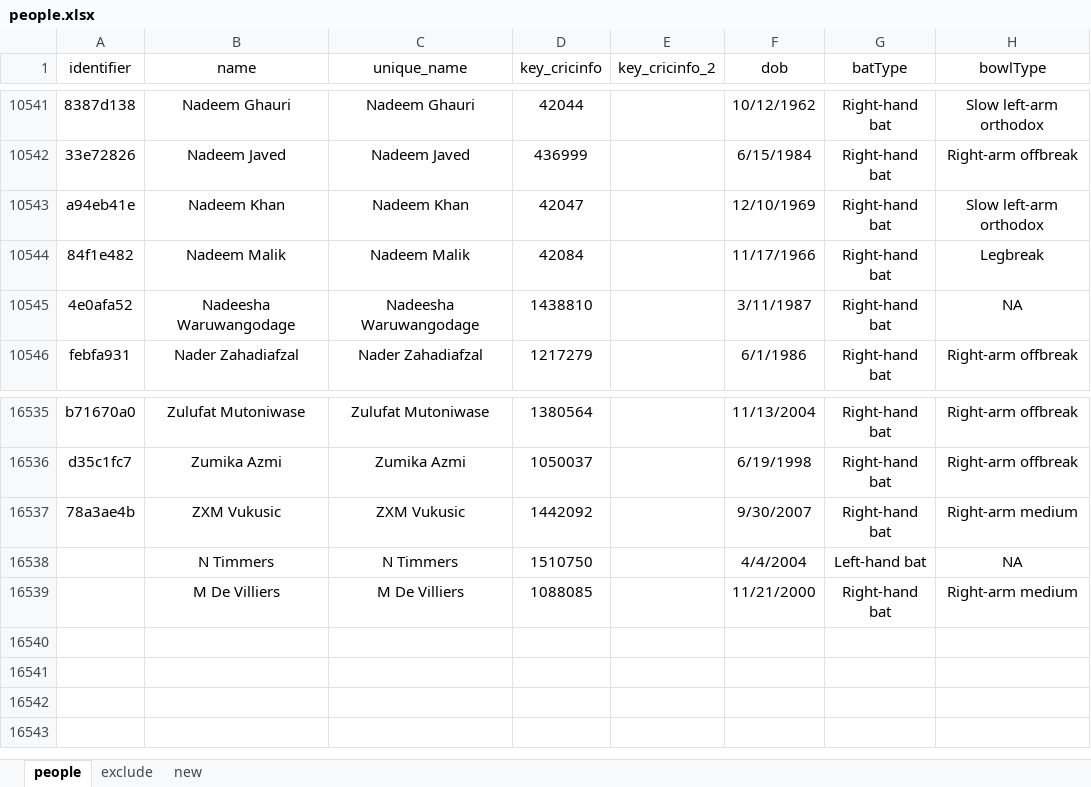
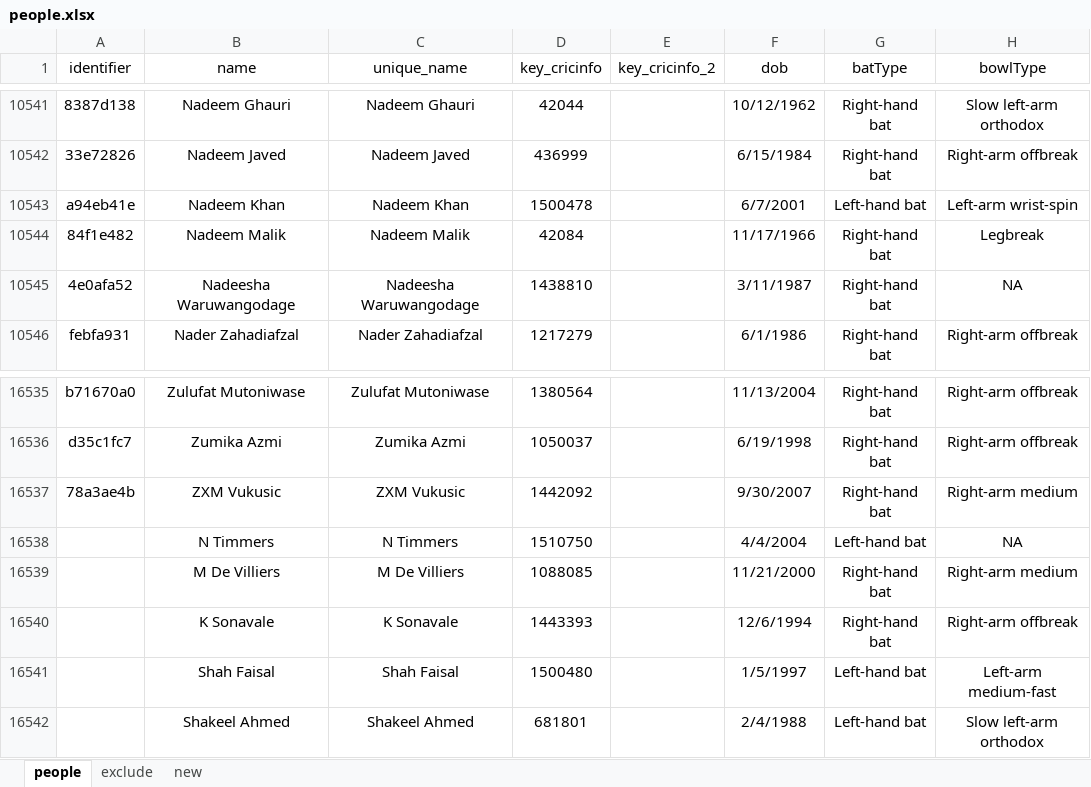
Before and after one commit to Uttam2007110/Cricket_projections, an Excel workbook: excel/people.xlsx, sheet people, drawn as a sheet; only a part is shown, gaps mark what is left out; values as stored, in another font and other column widths than the file's, no borders; the diff names each change by its address in the sheet, - before the commit and + after, or states it on an @@ line.

```diff
--- a/excel/people.xlsx (sheet people)
+++ b/excel/people.xlsx (sheet people)
-D10543 (key_cricinfo): 42047
+D10543 (key_cricinfo): 1500478
-F10543 (dob): 12/10/1969
+F10543 (dob): 6/7/2001
-G10543 (batType): Right-hand bat
+G10543 (batType): Left-hand bat
-H10543 (bowlType): Slow left-arm orthodox
+H10543 (bowlType): Left-arm wrist-spin
+row 16540:  | K Sonavale | K Sonavale | 1443393 |  | 12/6/1994 | Right-hand bat | Right-arm offbreak
+row 16541:  | Shah Faisal | Shah Faisal | 1500480 |  | 1/5/1997 | Left-hand bat | Left-arm medium-fast
+row 16542:  | Shakeel Ahmed | Shakeel Ahmed | 681801 |  | 2/4/1988 | Left-hand bat | Slow left-arm orthodox
```
Also changed, not shown: 1 other file.
